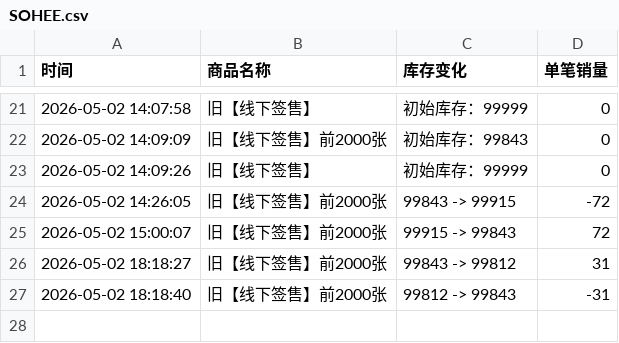
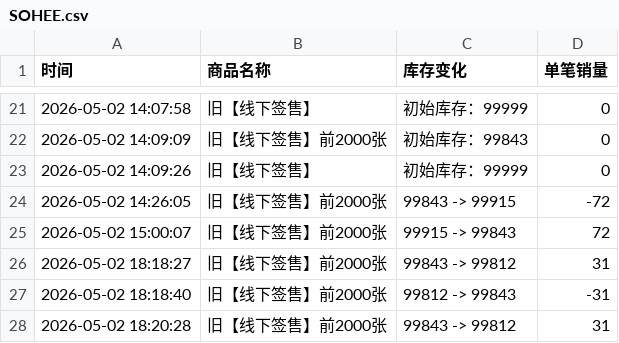
Before and after one commit to Juineii/riize_kms0505, a CSV file: SOHEE.csv, drawn as a sheet; only a part is shown, gaps mark what is left out; the diff names each change by its address in the sheet, - before the commit and + after, or states it on an @@ line.

Commit message:
自动更新数据 2026-05-02 18:20:28

```diff
--- a/SOHEE.csv
+++ b/SOHEE.csv
+row 28: 2026-05-02 18:20:28 | 旧【线下签售】前2000张 | 99843 -> 99812 | 31
```
